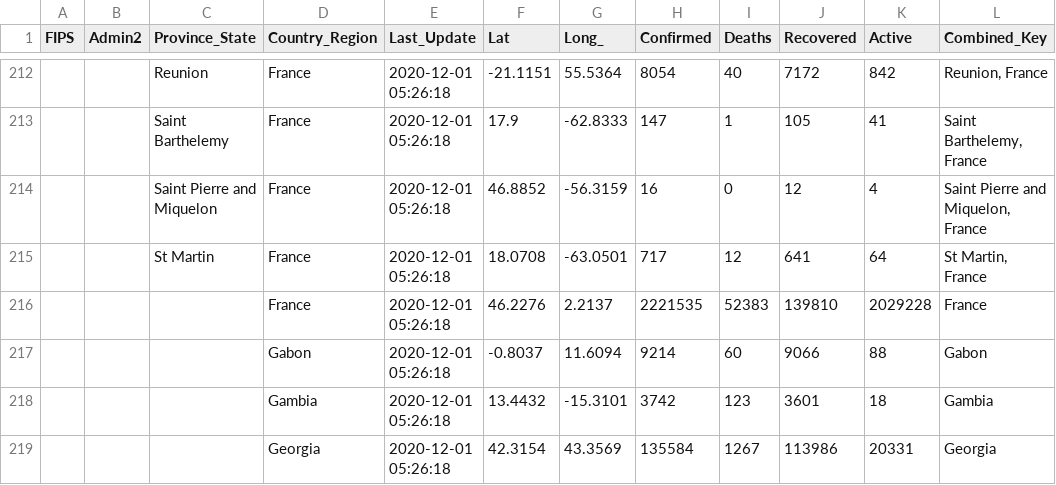
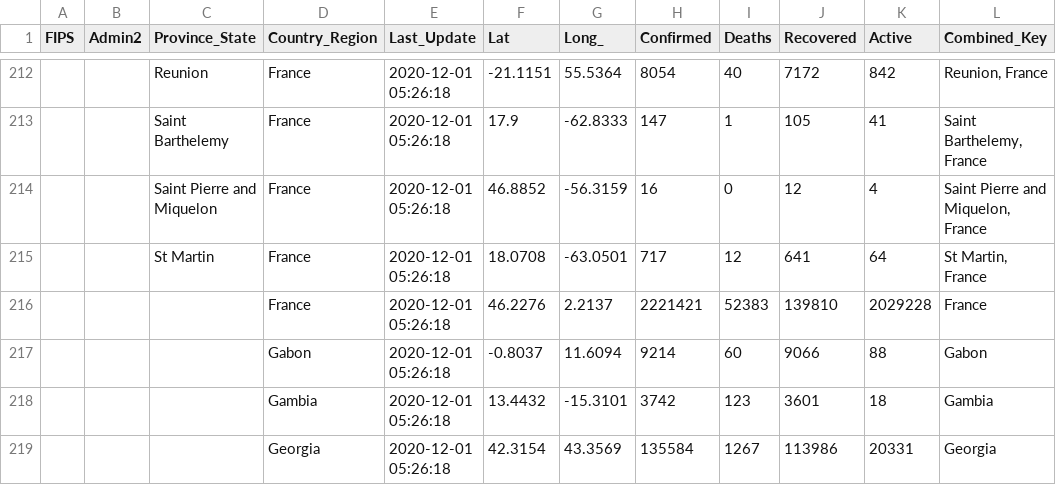
Before and after one commit to coviddata/coviddata, a CSV file: data/sources/jhu_csse/daily_reports/11-30-2020.csv, drawn as a sheet; only a part is shown, gaps mark what is left out; the diff names each change by its address in the sheet, - before the commit and + after, or states it on an @@ line.

```diff
--- a/data/sources/jhu_csse/daily_reports/11-30-2020.csv
+++ b/data/sources/jhu_csse/daily_reports/11-30-2020.csv
-H216 (Confirmed): 2221535
+H216 (Confirmed): 2221421
```
Also changed, not shown: data/sources/jhu_csse/daily_reports/12-01-2020.csv, data/sources/jhu_csse/daily_reports/12-02-2020.csv, 5 other files.
